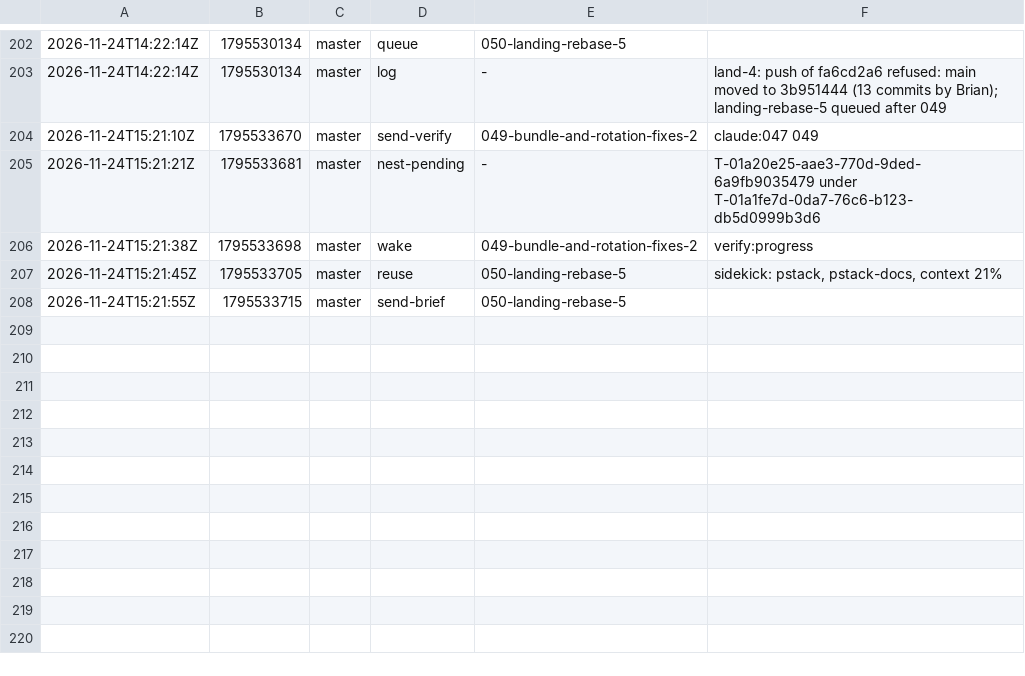
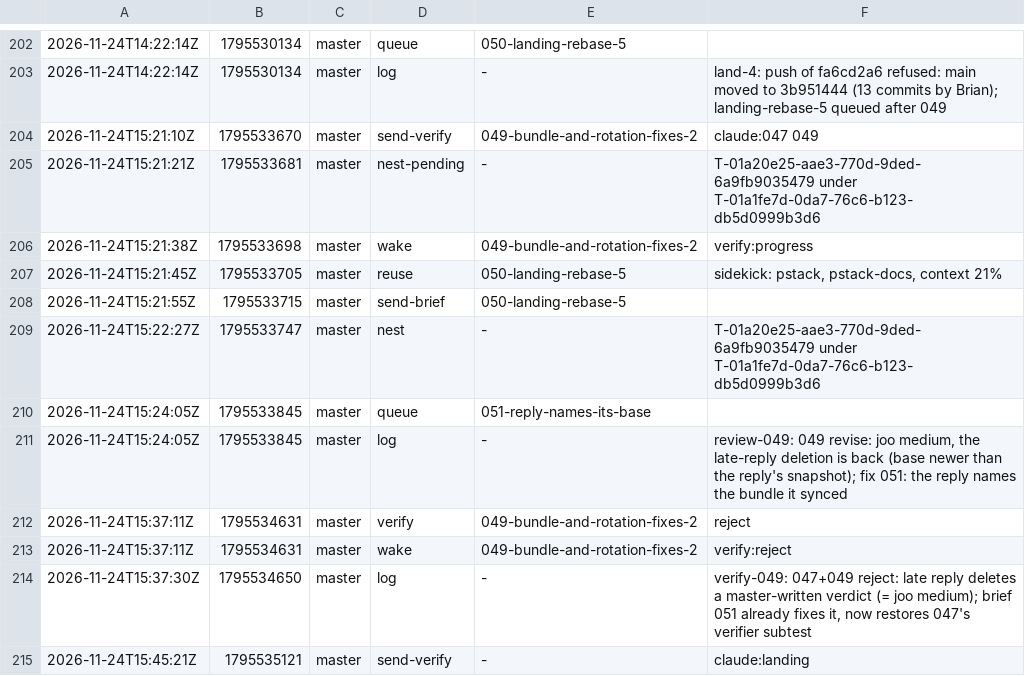
Before and after one commit to br1anchen/open-pstack, a TSV file: events/master-g3.tsv, drawn as a sheet; only a part is shown, gaps mark what is left out; the diff names each change by its address in the sheet, - before the commit and + after, or states it on an @@ line.

Commit message:
kitchen: master publishes 12 files
Co-authored-by: Brian Chen <brianchen8990@gmail.com>

```diff
--- a/events/master-g3.tsv
+++ b/events/master-g3.tsv
+row 209: 2026-11-24T15:22:27Z | 1795533747 | master | nest | - | T-01a20e25-aae3-770d-9ded-6a9fb9035479 under T-01a1fe7d-0da7-76c6-b123-db5d0999b3d6
+row 210: 2026-11-24T15:24:05Z | 1795533845 | master | queue | 051-reply-names-its-base
+row 211: 2026-11-24T15:24:05Z | 1795533845 | master | log | - | review-049: 049 revise: joo medium, the late-reply deletion is back (base newer than the reply's snapshot); fix 051: the reply names the bundle it synced
+row 212: 2026-11-24T15:37:11Z | 1795534631 | master | verify | 049-bundle-and-rotation-fixes-2 | reject
+row 213: 2026-11-24T15:37:11Z | 1795534631 | master | wake | 049-bundle-and-rotation-fixes-2 | verify:reject
+row 214: 2026-11-24T15:37:30Z | 1795534650 | master | log | - | verify-049: 047+049 reject: late reply deletes a master-written verdict (= joo medium); brief 051 already fixes it, now restores 047's verifier subtest
+row 215: 2026-11-24T15:45:21Z | 1795535121 | master | send-verify | - | claude:landing
```
Also changed, not shown: decisions.tsv, nest-pending.tsv, 9 other files.
